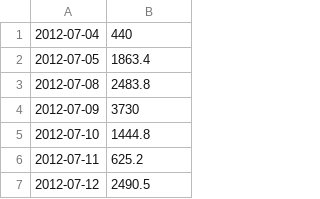
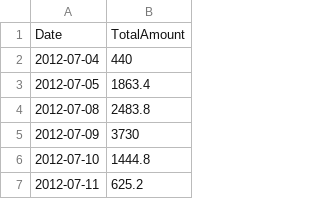
Before and after one commit to timvass/SJE_sql, a CSV file: _termekek.csv, drawn as a sheet; only a part is shown; the shorter side is filled out with more unchanged rows; the diff names each change by its address in the sheet, - before the commit and + after, or states it on an @@ line.

Commit message:
Update _termekek.csv

```diff
--- a/_termekek.csv
+++ b/_termekek.csv
+row 1: Date | TotalAmount
```
